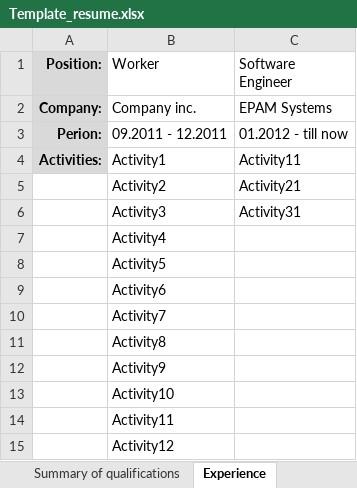
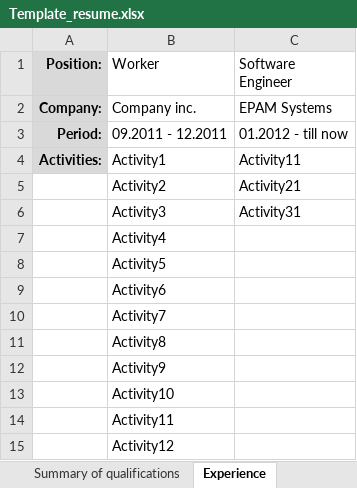
Before and after one commit to kniazigor878/WebResume, an Excel workbook: Template_resume.xlsx, sheet Experience, drawn as a sheet; values as stored, in another font and other column widths than the file's, no borders; the diff names each change by its address in the sheet, - before the commit and + after, or states it on an @@ line.

```diff
--- a/Template_resume.xlsx (sheet Experience)
+++ b/Template_resume.xlsx (sheet Experience)
-A3 (Position:): Perion:
+A3 (Position:): Period:
```
Also changed, not shown: 27 other files.
